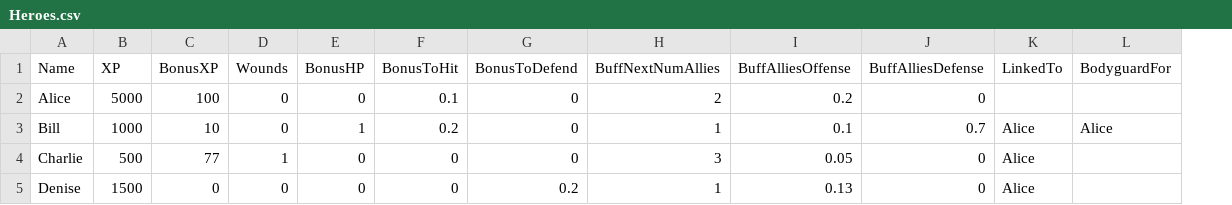
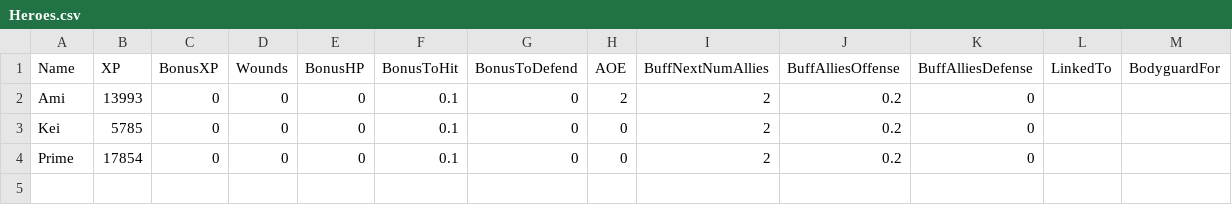
Before and after one commit to dstorrs/mfd_combat_simulator, a CSV file: Heroes.csv, drawn as a sheet; removed rows and columns are numbered as before the commit, all else as after; the diff names each change by its address in the sheet, - before the commit and + after, or states it on an @@ line.

```diff
--- a/Heroes.csv
+++ b/Heroes.csv
+column H (AOE), row 2: 2
-A2 (Name): Alice
+A2 (Name): Ami
-B2 (XP): 5000
+B2 (XP): 13993
-C2 (BonusXP): 100
+C2 (BonusXP): 0
-row 3: Bill | 1000 | 10 | 0 | 1 | 0.2 | 0 | 1 | 0.1 | 0.7 | Alice | Alice
-row 4: Charlie | 500 | 77 | 1 | 0 | 0 | 0 | 3 | 0.05 | 0 | Alice
-row 5: Denise | 1500 | 0 | 0 | 0 | 0 | 0.2 | 1 | 0.13 | 0 | Alice
+row 3: Kei | 5785 | 0 | 0 | 0 | 0.1 | 0 | 0 | 2 | 0.2 | 0
+row 4: Prime | 17854 | 0 | 0 | 0 | 0.1 | 0 | 0 | 2 | 0.2 | 0
```
Also changed, not shown: Villains.csv, 1 other file.
